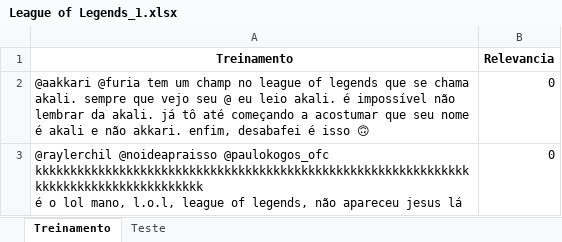
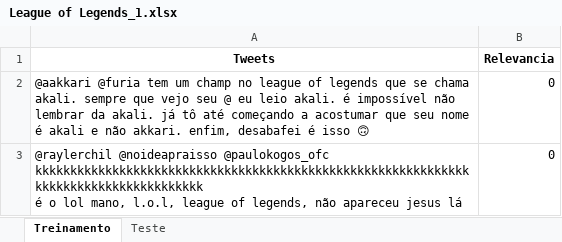
Before and after one commit to pcliquet/LC_Dados, an Excel workbook: League of Legends_1.xlsx, sheet Treinamento, drawn as a sheet; only a part is shown; values as stored, in another font and other column widths than the file's, no borders; the diff names each change by its address in the sheet, - before the commit and + after, or states it on an @@ line.

Commit message:
Mais tweets & melhorias no código

```diff
--- a/League of Legends_1.xlsx (sheet Treinamento)
+++ b/League of Legends_1.xlsx (sheet Treinamento)
-A1: Treinamento
+A1: Tweets
```
Also changed, not shown: sheet Teste, 3 other files.
